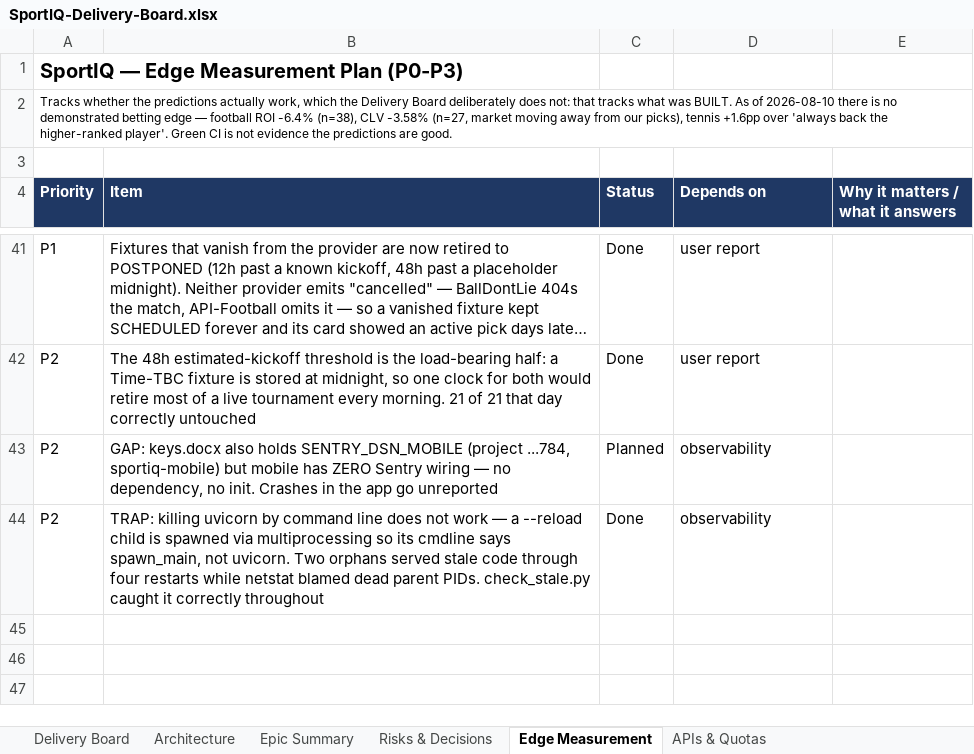
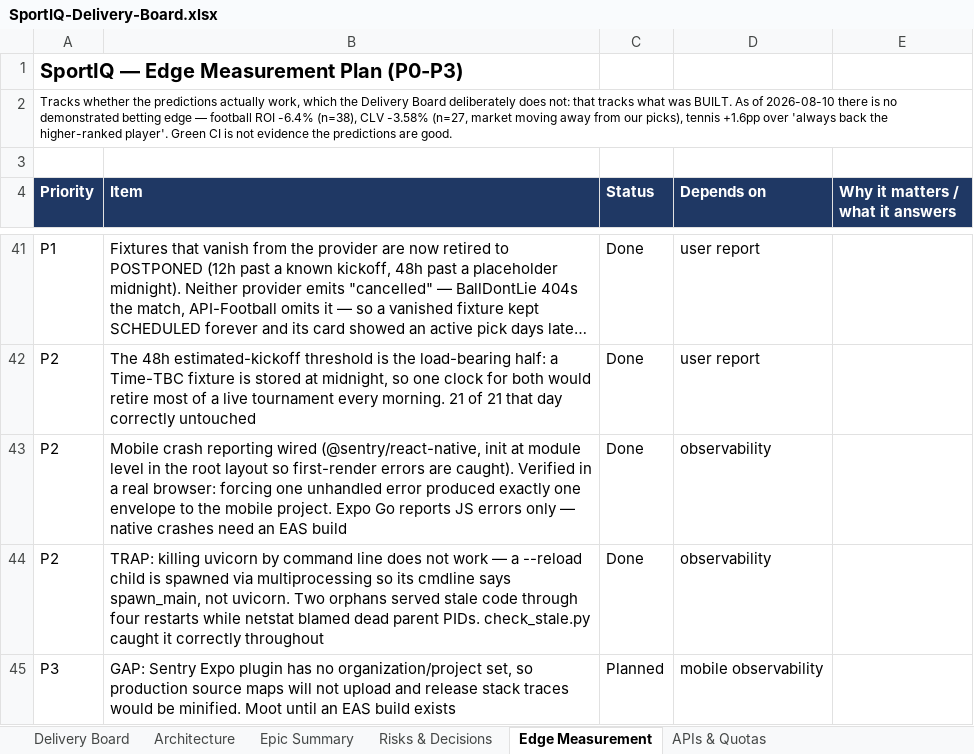
Before and after one commit to UsangR01/sportiq, an Excel workbook: SportIQ-Delivery-Board.xlsx, sheet Edge Measurement, drawn as a sheet; only a part is shown, gaps mark what is left out; long unchanged cells end in …; values as stored, in another font and other column widths than the file's, no borders; the diff names each change by its address in the sheet, - before the commit and + after, or states it on an @@ line.

```diff
--- a/SportIQ-Delivery-Board.xlsx (sheet Edge Measurement)
+++ b/SportIQ-Delivery-Board.xlsx (sheet Edge Measurement)
-B43 (Item): GAP: keys.docx also holds SENTRY_DSN_MOBILE (project ...784, sportiq-mobile) but mobile has ZERO Sentry wiring — no dependency, no init. Crashes in the app go unreported
+B43 (Item): Mobile crash reporting wired (@sentry/react-native, init at module level in the root layout so first-render errors are caught). Verified in a real browser: forcing one unhandled error produced exactly one envelope to the mobile project. Expo Go reports JS errors only — native crashes need an EAS build
-C43 (Status): Planned
+C43 (Status): Done
+row 45: P3 | GAP: Sentry Expo plugin has no organization/project set, so production source maps will not upload and release stack traces would be minified. Moot until an EAS build exists | Planned | mobile observability
```
